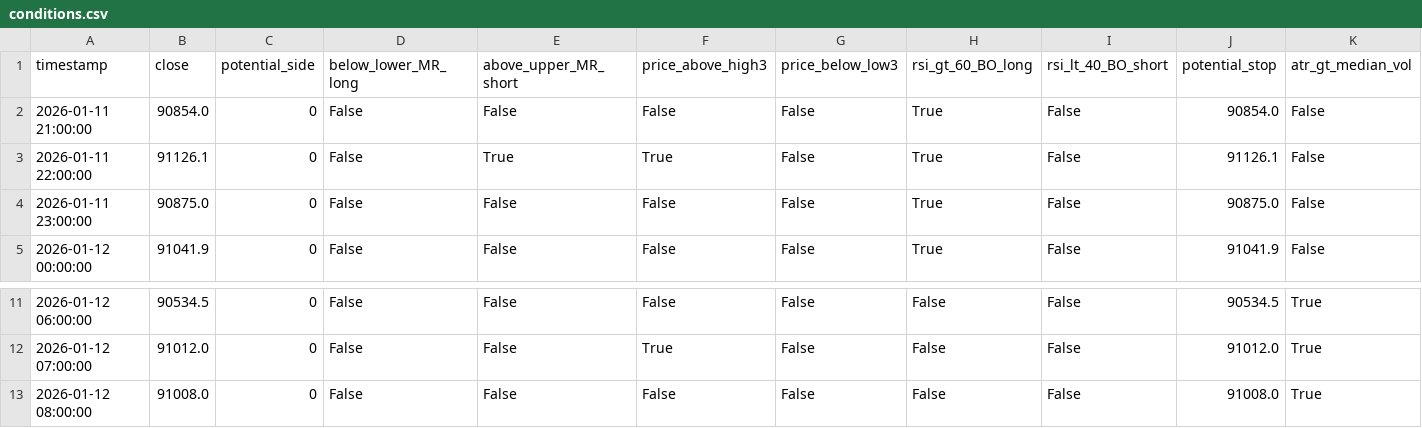
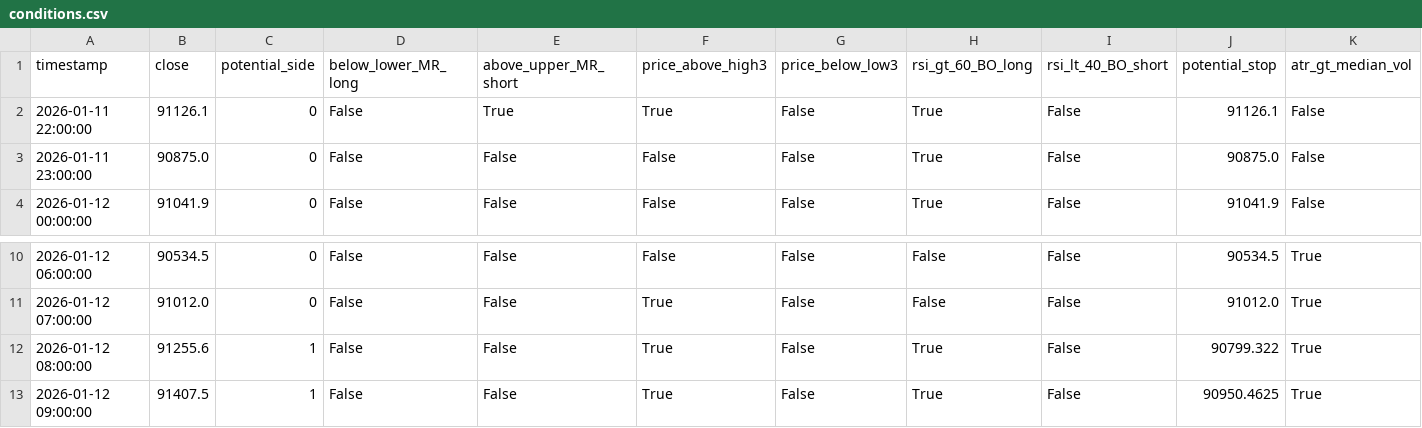
Before and after one commit to ha0zh/btc-db-v3-cron, a CSV file: backtest_results/conditions.csv, drawn as a sheet; only a part is shown, gaps mark what is left out.

```diff
--- a/backtest_results/conditions.csv
+++ b/backtest_results/conditions.csv
@@ -1,3 +1,2 @@
 timestamp,close,potential_side,below_lower_MR_long,above_upper_MR_short,price_above_high3,price_below_low3,rsi_gt_60_BO_long,rsi_lt_40_BO_short,potential_stop,atr_gt_median_vol
-2026-01-11 21:00:00,90854.0,0,False,False,False,False,True,False,90854.0,False
 2026-01-11 22:00:00,91126.1,0,False,True,True,False,True,False,91126.1,False
@@ -12,2 +11,3 @@ timestamp,close,potential_side,below_lower_MR_long,above_upper_MR_short,price_ab
 2026-01-12 07:00:00,91012.0,0,False,False,True,False,False,False,91012.0,True
-2026-01-12 08:00:00,91008.0,0,False,False,False,False,False,False,91008.0,True
+2026-01-12 08:00:00,91255.6,1,False,False,True,False,True,False,90799.322,True
+2026-01-12 09:00:00,91407.5,1,False,False,True,False,True,False,90950.4625,True
```
Also changed, not shown: backtest_results/indicators.csv, 3 other files.
